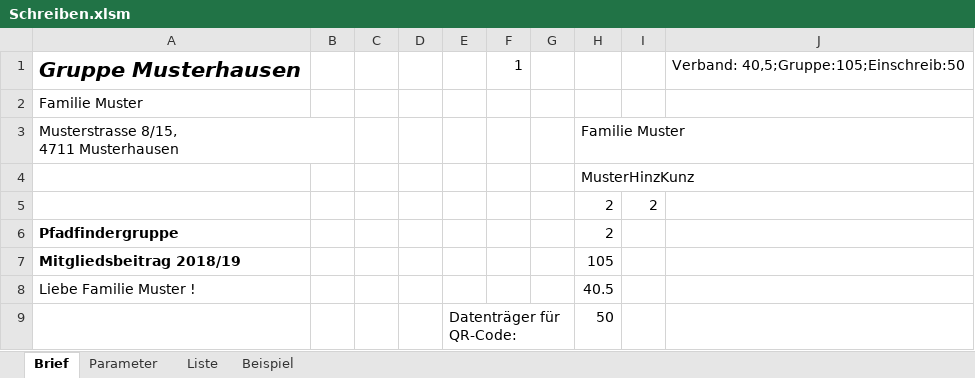
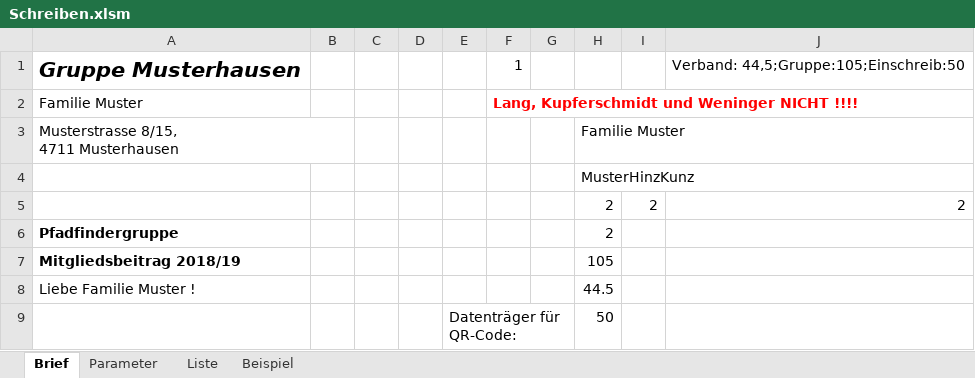
Before and after one commit to rkapl123/PfadfinderSchreiben, an Excel workbook: Schreiben.xlsm, sheet Brief, drawn as a sheet; only a part is shown; values as stored, in another font and other column widths than the file's, no borders; charts and pictures not drawn; the diff covers the shown part only; the diff names each change by its address in the sheet, - before the commit and + after, or states it on an @@ line.

```diff
--- a/Schreiben.xlsm (sheet Brief)
+++ b/Schreiben.xlsm (sheet Brief)
-J1: Verband: 40,5;Gruppe:105;Einschreib:50
+J1: Verband: 44,5;Gruppe:105;Einschreib:50
-F2: (empty)
+F2: Lang, Kupferschmidt und Weninger NICHT !!!!
-J5: (empty)
+J5: 2
-H8: 40.5
+H8: 44.5
```
Also changed, not shown: 3 added rows, 3 removed rows, 5 edited cells and cell formats elsewhere in this sheet, sheet Liste, sheet Beispiel, sheet Parameter, formulas that keep their value, charts or pictures, 1 other file.
